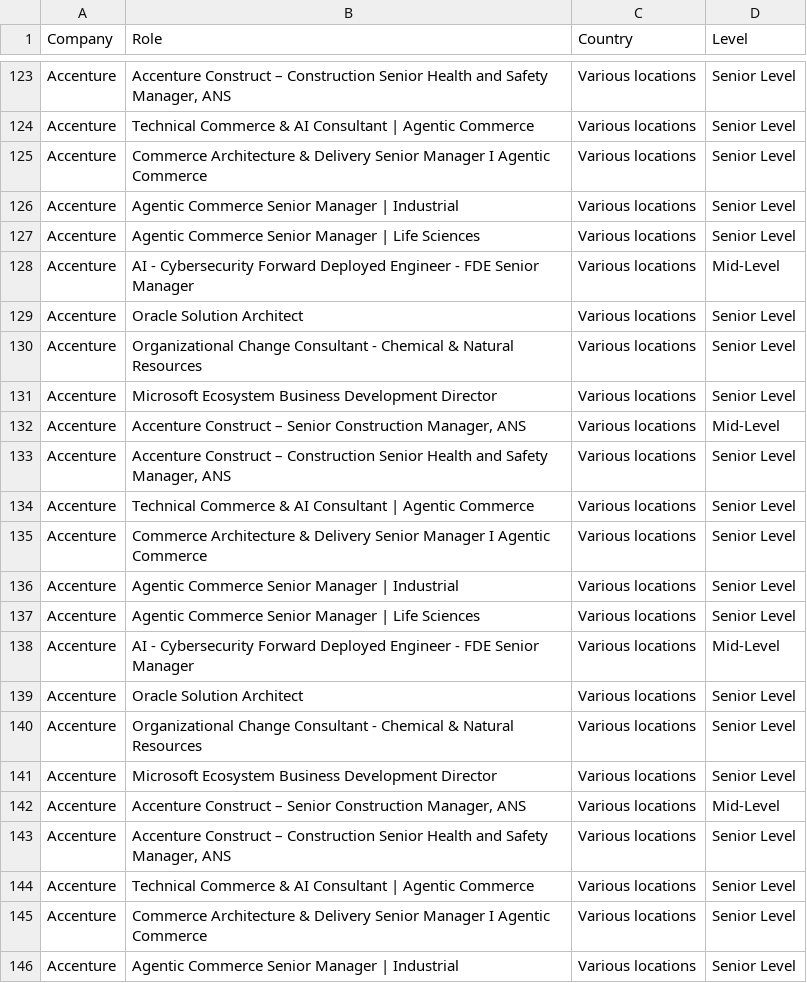
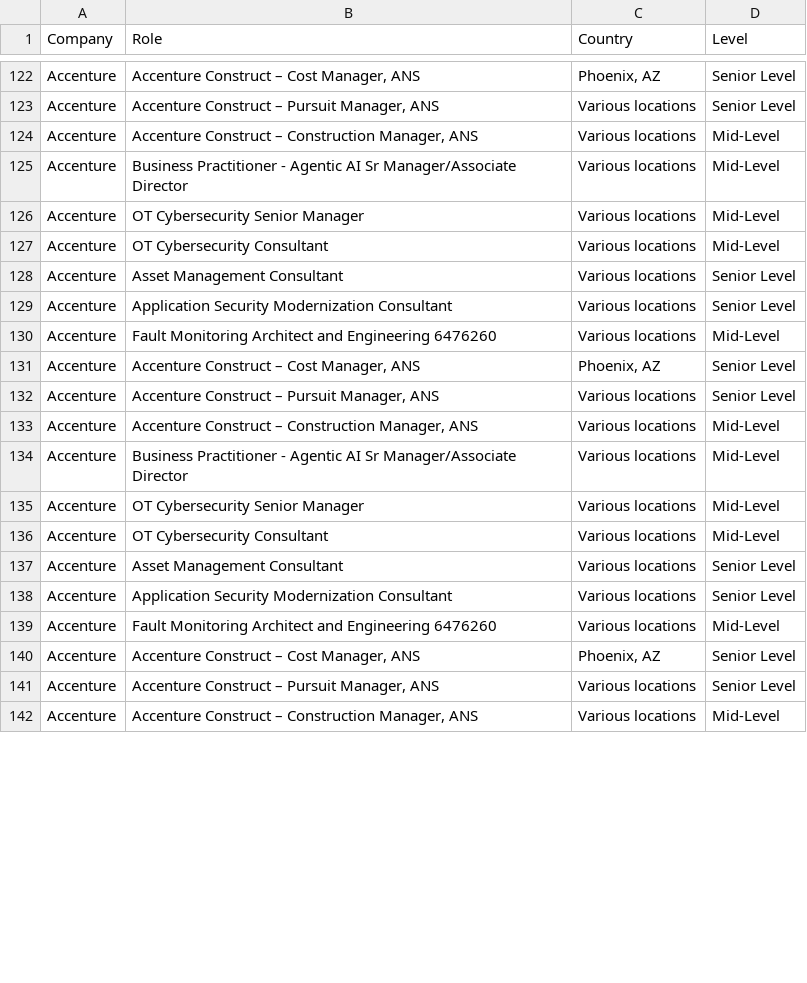
Before and after one commit to nefigarcia/outsourcing-analysis, a CSV file: jobs_postings.csv, drawn as a sheet; only a part is shown, gaps mark what is left out; removed rows and columns are numbered as before the commit, all else as after; the diff covers the shown part only; the diff names each change by its address in the sheet, - before the commit and + after, or states it on an @@ line.

```diff
--- a/jobs_postings.csv
+++ b/jobs_postings.csv
-B122 (Role): …Construct – Construction Senior Health and Safety Manager, ANS
+B122 (Role): …Construct – Cost Manager, ANS
-C122 (Country): Various locations
+C122 (Country): Phoenix, AZ
-B123 (Role): Technical Commerce & AI Consultant | Agentic Commerce
+B123 (Role): Accenture Construct – Pursuit Manager, ANS
-row 125: Accenture | Commerce Architecture & Delivery Senior Manager I Agentic Commerce | Various locations | Senior Level
-B124 (Role): Agentic Commerce Senior Manager | Industrial
+B124 (Role): Accenture Construct – Construction Manager, ANS
-D124:D125 (Level): Senior Level
+D124:D125 (Level): Mid-Level
-B125 (Role): Agentic Commerce Senior Manager | Life Sciences
+B125 (Role): Business Practitioner - Agentic AI Sr Manager/Associate Director
-B126 (Role): AI - Cybersecurity Forward Deployed Engineer - FDE Senior Manager
+B126 (Role): OT Cybersecurity Senior Manager
-B127 (Role): Oracle Solution Architect
+B127 (Role): OT Cybersecurity Consultant
-D127 (Level): Senior Level
+D127 (Level): Mid-Level
-B128 (Role): Organizational Change Consultant - Chemical & Natural Resources
+B128 (Role): Asset Management Consultant
-B129 (Role): Microsoft Ecosystem Business Development Director
+B129 (Role): Application Security Modernization Consultant
-B130 (Role): Accenture Construct – Senior Construction Manager, ANS
+B130 (Role): Fault Monitoring Architect and Engineering 6476260
-B131 (Role): …Construct – Construction Senior Health and Safety Manager, ANS
+B131 (Role): …Construct – Cost Manager, ANS
-C131 (Country): Various locations
+C131 (Country): Phoenix, AZ
-B132 (Role): Technical Commerce & AI Consultant | Agentic Commerce
+B132 (Role): Accenture Construct – Pursuit Manager, ANS
-row 135: Accenture | Commerce Architecture & Delivery Senior Manager I Agentic Commerce | Various locations | Senior Level
-B133 (Role): Agentic Commerce Senior Manager | Industrial
+B133 (Role): Accenture Construct – Construction Manager, ANS
-D133:D134 (Level): Senior Level
+D133:D134 (Level): Mid-Level
-B134 (Role): Agentic Commerce Senior Manager | Life Sciences
+B134 (Role): Business Practitioner - Agentic AI Sr Manager/Associate Director
-B135 (Role): AI - Cybersecurity Forward Deployed Engineer - FDE Senior Manager
+B135 (Role): OT Cybersecurity Senior Manager
-B136 (Role): Oracle Solution Architect
+B136 (Role): OT Cybersecurity Consultant
-D136 (Level): Senior Level
+D136 (Level): Mid-Level
-B137 (Role): Organizational Change Consultant - Chemical & Natural Resources
+B137 (Role): Asset Management Consultant
-B138 (Role): Microsoft Ecosystem Business Development Director
+B138 (Role): Application Security Modernization Consultant
-B139 (Role): Accenture Construct – Senior Construction Manager, ANS
+B139 (Role): Fault Monitoring Architect and Engineering 6476260
-B140 (Role): …Construct – Construction Senior Health and Safety Manager, ANS
+B140 (Role): …Construct – Cost Manager, ANS
-C140 (Country): Various locations
+C140 (Country): Phoenix, AZ
-B141 (Role): Technical Commerce & AI Consultant | Agentic Commerce
+B141 (Role): Accenture Construct – Pursuit Manager, ANS
-row 145: Accenture | Commerce Architecture & Delivery Senior Manager I Agentic Commerce | Various locations | Senior Level
-B142 (Role): Agentic Commerce Senior Manager | Industrial
+B142 (Role): Accenture Construct – Construction Manager, ANS
-D142 (Level): Senior Level
+D142 (Level): Mid-Level
```
Also changed, not shown: 1 removed row, 60 moved rows and 22 edited cells elsewhere in this file.
